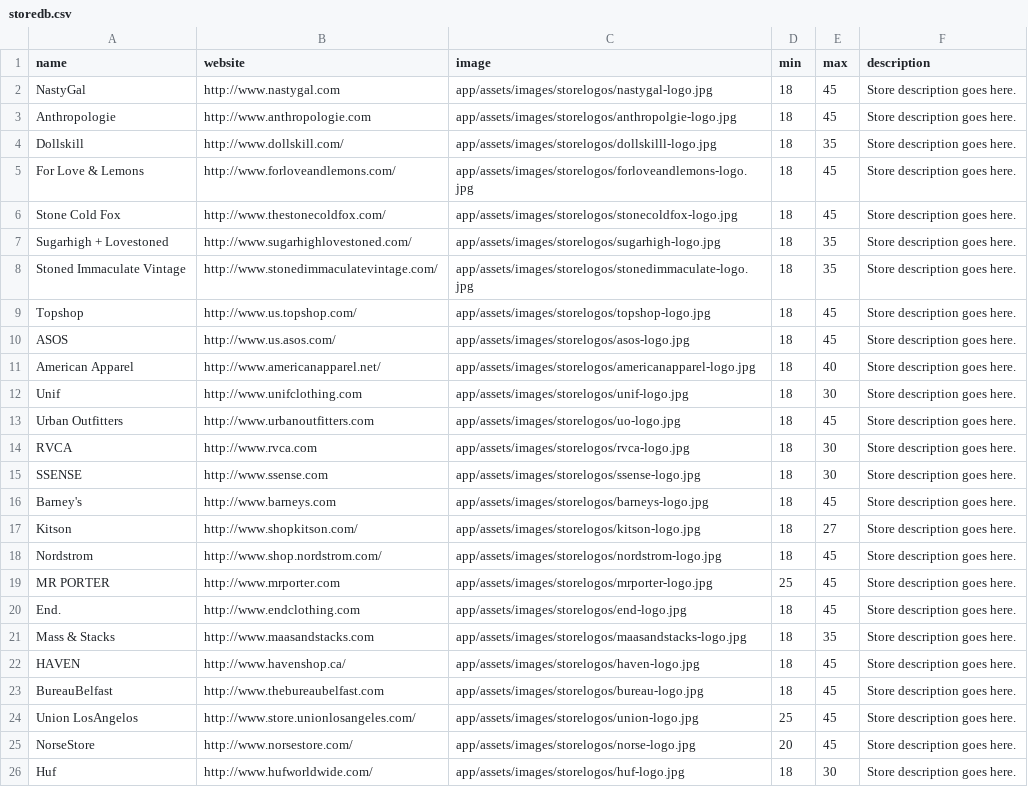
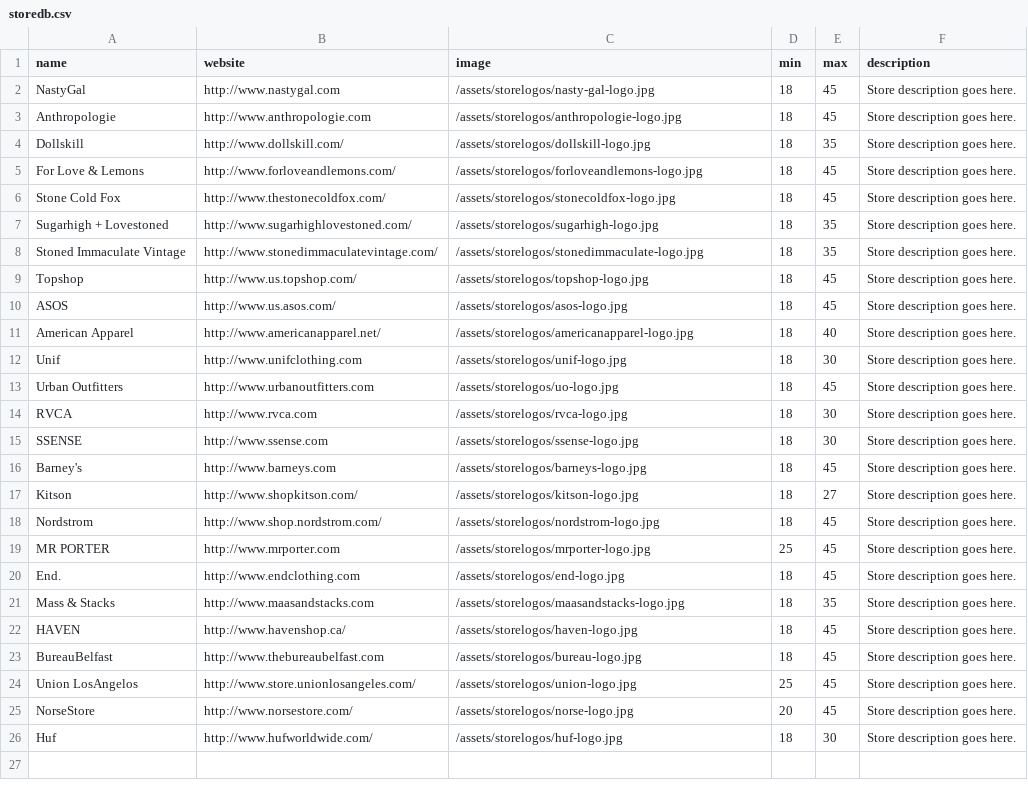
Before and after one commit to lindseylee/select-my-store, a CSV file: app/assets/docs/storedb.csv, drawn as a sheet; the diff names each change by its address in the sheet, - before the commit and + after, or states it on an @@ line.

Commit message:
images placed on results page

```diff
--- a/app/assets/docs/storedb.csv
+++ b/app/assets/docs/storedb.csv
-C2 (image): app/assets/images/storelogos/nastygal-logo.jpg
+C2 (image): /assets/storelogos/nasty-gal-logo.jpg
-C3 (image): app/assets/images/storelogos/anthropolgie-logo.jpg
+C3 (image): /assets/storelogos/anthropologie-logo.jpg
-C4 (image): app/assets/images/storelogos/dollskilll-logo.jpg
+C4 (image): /assets/storelogos/dollskill-logo.jpg
-C5 (image): app/assets/images/storelogos/forloveandlemons-logo.jpg
+C5 (image): /assets/storelogos/forloveandlemons-logo.jpg
-C6 (image): app/assets/images/storelogos/stonecoldfox-logo.jpg
+C6 (image): /assets/storelogos/stonecoldfox-logo.jpg
-C7 (image): app/assets/images/storelogos/sugarhigh-logo.jpg
+C7 (image): /assets/storelogos/sugarhigh-logo.jpg
-C8 (image): app/assets/images/storelogos/stonedimmaculate-logo.jpg
+C8 (image): /assets/storelogos/stonedimmaculate-logo.jpg
-C9 (image): app/assets/images/storelogos/topshop-logo.jpg
+C9 (image): /assets/storelogos/topshop-logo.jpg
-C10 (image): app/assets/images/storelogos/asos-logo.jpg
+C10 (image): /assets/storelogos/asos-logo.jpg
-C11 (image): app/assets/images/storelogos/americanapparel-logo.jpg
+C11 (image): /assets/storelogos/americanapparel-logo.jpg
-C12 (image): app/assets/images/storelogos/unif-logo.jpg
+C12 (image): /assets/storelogos/unif-logo.jpg
-C13 (image): app/assets/images/storelogos/uo-logo.jpg
+C13 (image): /assets/storelogos/uo-logo.jpg
-C14 (image): app/assets/images/storelogos/rvca-logo.jpg
+C14 (image): /assets/storelogos/rvca-logo.jpg
-C15 (image): app/assets/images/storelogos/ssense-logo.jpg
+C15 (image): /assets/storelogos/ssense-logo.jpg
-C16 (image): app/assets/images/storelogos/barneys-logo.jpg
+C16 (image): /assets/storelogos/barneys-logo.jpg
-C17 (image): app/assets/images/storelogos/kitson-logo.jpg
+C17 (image): /assets/storelogos/kitson-logo.jpg
-C18 (image): app/assets/images/storelogos/nordstrom-logo.jpg
+C18 (image): /assets/storelogos/nordstrom-logo.jpg
-C19 (image): app/assets/images/storelogos/mrporter-logo.jpg
+C19 (image): /assets/storelogos/mrporter-logo.jpg
-C20 (image): app/assets/images/storelogos/end-logo.jpg
+C20 (image): /assets/storelogos/end-logo.jpg
-C21 (image): app/assets/images/storelogos/maasandstacks-logo.jpg
+C21 (image): /assets/storelogos/maasandstacks-logo.jpg
-C22 (image): app/assets/images/storelogos/haven-logo.jpg
+C22 (image): /assets/storelogos/haven-logo.jpg
-C23 (image): app/assets/images/storelogos/bureau-logo.jpg
+C23 (image): /assets/storelogos/bureau-logo.jpg
-C24 (image): app/assets/images/storelogos/union-logo.jpg
+C24 (image): /assets/storelogos/union-logo.jpg
-C25 (image): app/assets/images/storelogos/norse-logo.jpg
+C25 (image): /assets/storelogos/norse-logo.jpg
-C26 (image): app/assets/images/storelogos/huf-logo.jpg
+C26 (image): /assets/storelogos/huf-logo.jpg
```
Also changed, not shown: 3 other files.
